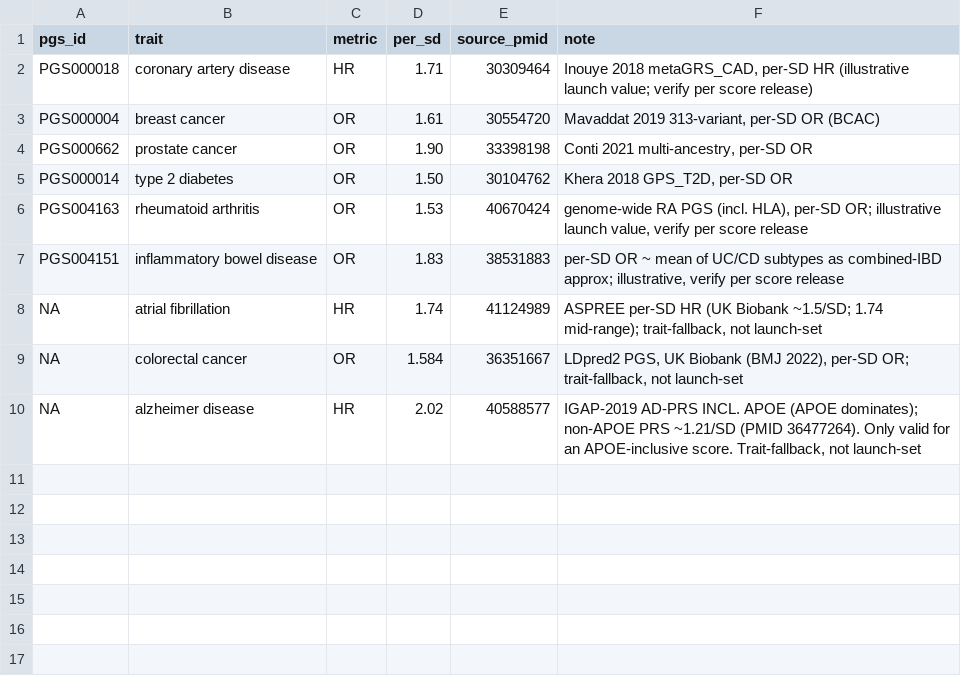
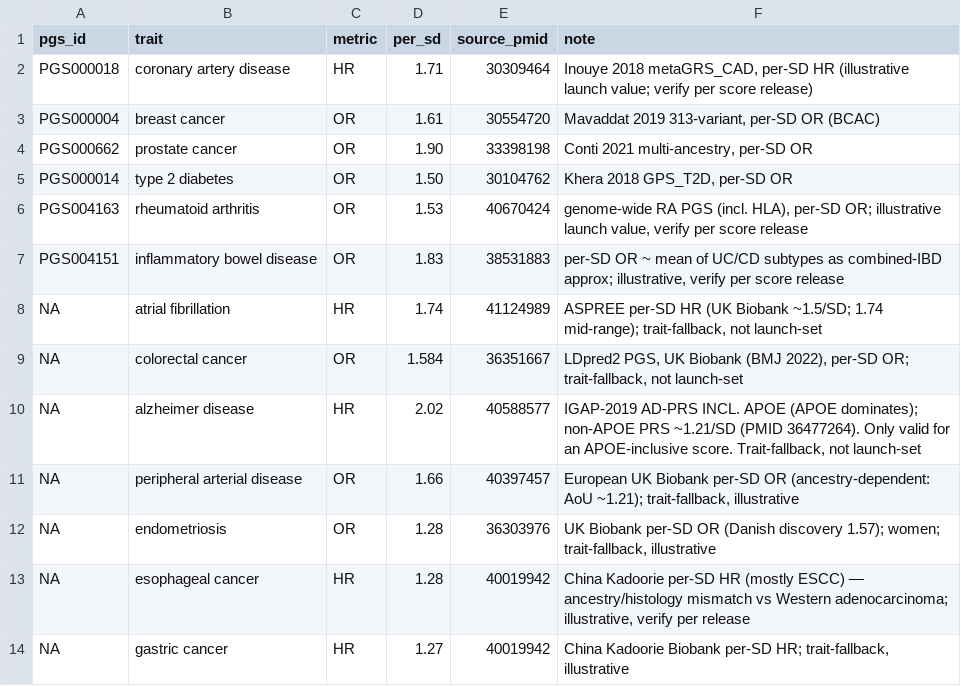
Before and after one commit to alvin8-git/poly-suite, a TSV file: resources/pgs_effect.tsv, drawn as a sheet; the diff names each change by its address in the sheet, - before the commit and + after, or states it on an @@ line.

```diff
--- a/resources/pgs_effect.tsv
+++ b/resources/pgs_effect.tsv
+row 11: NA | peripheral arterial disease | OR | 1.66 | 40397457 | European UK Biobank per-SD OR (ancestry-dependent: AoU ~1.21); trait-fallback, illustrative
+row 12: NA | endometriosis | OR | 1.28 | 36303976 | UK Biobank per-SD OR (Danish discovery 1.57); women; trait-fallback, illustrative
+row 13: NA | esophageal cancer | HR | 1.28 | 40019942 | China Kadoorie per-SD HR (mostly ESCC) — ancestry/histology mismatch vs Western adenocarcinoma; illustrative, verify per release
+row 14: NA | gastric cancer | HR | 1.27 | 40019942 | China Kadoorie Biobank per-SD HR; trait-fallback, illustrative
```
Also changed, not shown: resources/baseline_incidence.tsv, 5 other files.
